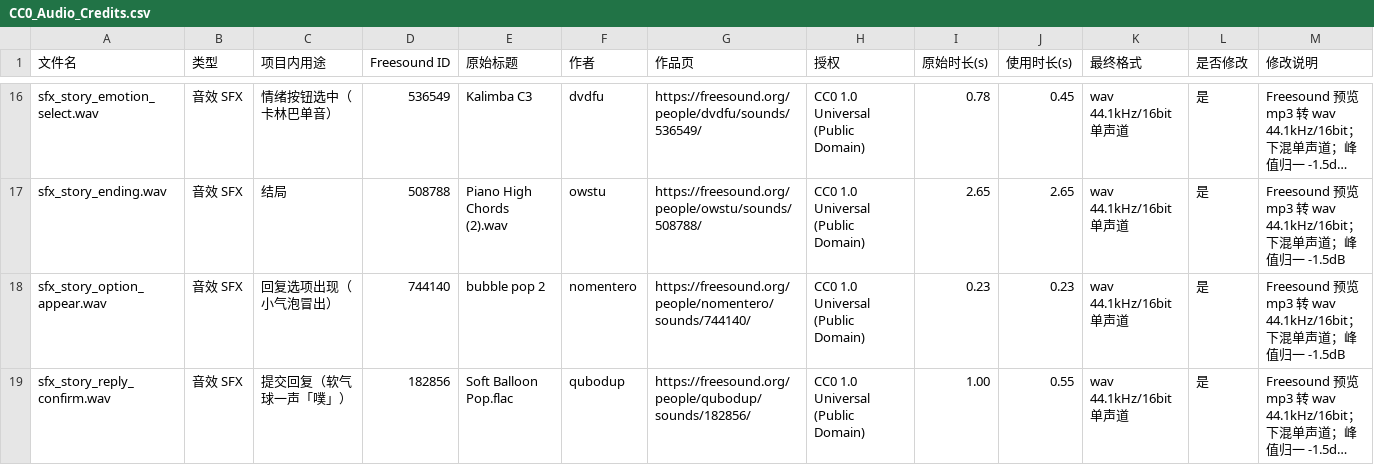
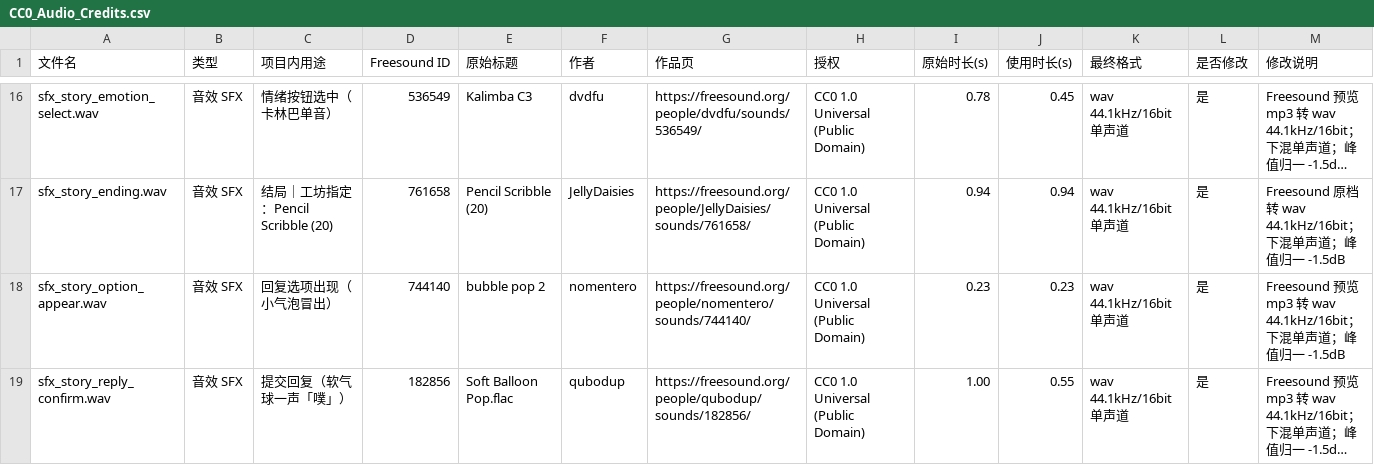
Before and after one commit to BianbBb/taptap-puzzle-game, a CSV file: ThirdParty/CC0_Audio_Credits.csv, drawn as a sheet; only a part is shown, gaps mark what is left out; long unchanged cells end in …; the diff covers the shown part only; the diff names each change by its address in the sheet, - before the commit and + after, or states it on an @@ line.

```diff
--- a/ThirdParty/CC0_Audio_Credits.csv
+++ b/ThirdParty/CC0_Audio_Credits.csv
-C17 (项目内用途): 结局
+C17 (项目内用途): 结局｜工坊指定：Pencil Scribble (20)
-D17 (Freesound ID): 508788
+D17 (Freesound ID): 761658
-E17 (原始标题): Piano High Chords (2).wav
+E17 (原始标题): Pencil Scribble (20)
-F17 (作者): owstu
+F17 (作者): JellyDaisies
-G17 (作品页): https://freesound.org/people/owstu/sounds/508788/
+G17 (作品页): https://freesound.org/people/JellyDaisies/sounds/761658/
-I17 (原始时长(s)): 2.65
+I17 (原始时长(s)): 0.94
-J17 (使用时长(s)): 2.65
+J17 (使用时长(s)): 0.94
-M17 (修改说明): Freesound 预览 mp3 转 wav 44.1kHz/16bit…
+M17 (修改说明): Freesound 原档转 wav 44.1kHz/16bit…
```
Also changed, not shown: 82 edited cells elsewhere in this file, 19 other files.
